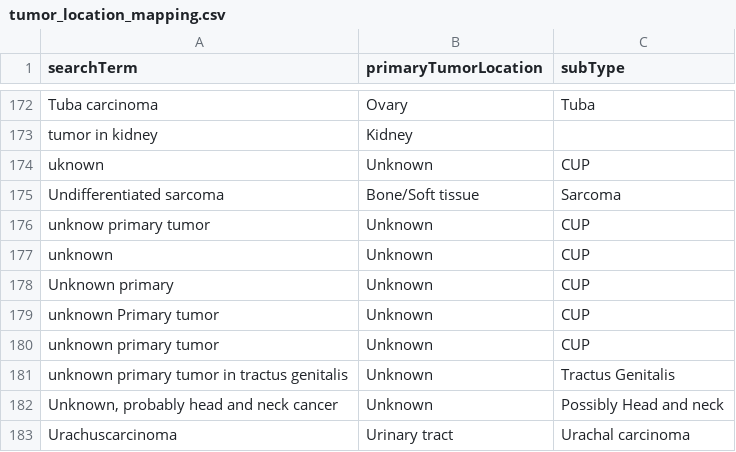
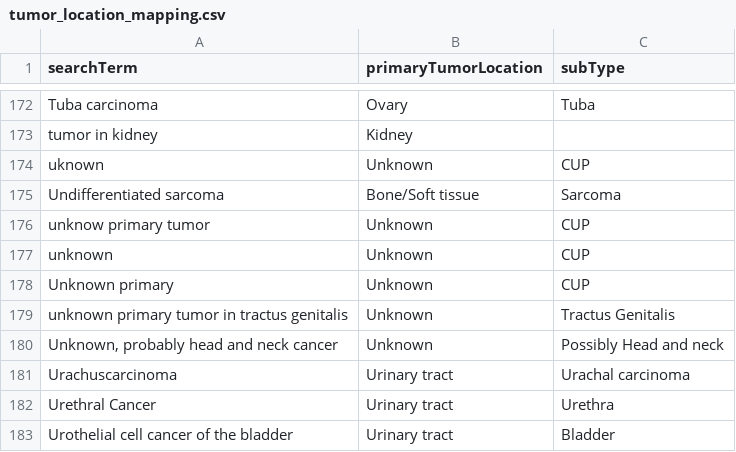
Before and after one commit to hartwigmedical/hmftools, a CSV file: patient-db/src/main/resources/tumor_location_mapping.csv, drawn as a sheet; only a part is shown, gaps mark what is left out; the shorter side is filled out with more unchanged rows; the diff names each change by its address in the sheet, - before the commit and + after, or states it on an @@ line.

Commit message:
Updated treatment and tumor location mapping

```diff
--- a/patient-db/src/main/resources/tumor_location_mapping.csv
+++ b/patient-db/src/main/resources/tumor_location_mapping.csv
-row 179: unknown Primary tumor | Unknown | CUP
-row 180: unknown primary tumor | Unknown | CUP
```
Also changed, not shown: patient-db/src/main/resources/treatment_mapping.csv.
